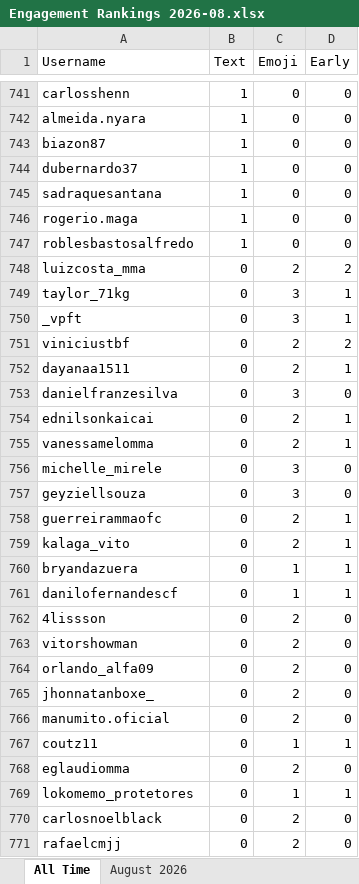
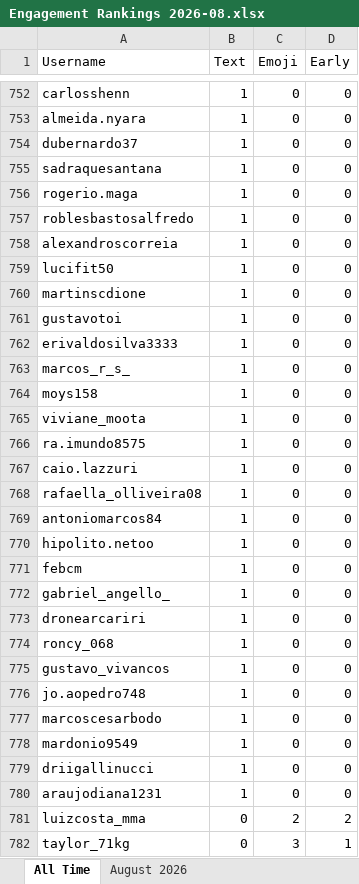
Before and after one commit to paxlucta/peace-grappler, an Excel workbook: Engagement Rankings 2026-08.xlsx, sheet All Time, drawn as a sheet; only a part is shown, gaps mark what is left out; the shorter side is filled out with more unchanged rows; values as stored, in another font and other column widths than the file's, no borders; removed rows and columns are numbered as before the commit, all else as after; the diff covers the shown part only; the diff names each change by its address in the sheet, - before the commit and + after, or states it on an @@ line.

```diff
--- a/Engagement Rankings 2026-08.xlsx (sheet All Time)
+++ b/Engagement Rankings 2026-08.xlsx (sheet All Time)
-row 743: biazon87 | 1 | 0 | 0
+row 758: alexandroscorreia | 1 | 0 | 0
+row 759: lucifit50 | 1 | 0 | 0
+row 760: martinscdione | 1 | 0 | 0
+row 761: gustavotoi | 1 | 0 | 0
+row 762: erivaldosilva3333 | 1 | 0 | 0
+row 763: marcos_r_s_ | 1 | 0 | 0
+row 764: moys158 | 1 | 0 | 0
+row 765: viviane_moota | 1 | 0 | 0
+row 766: ra.imundo8575 | 1 | 0 | 0
+row 767: caio.lazzuri | 1 | 0 | 0
+row 768: rafaella_olliveira08 | 1 | 0 | 0
+row 769: antoniomarcos84 | 1 | 0 | 0
+row 770: hipolito.netoo | 1 | 0 | 0
+row 771: febcm | 1 | 0 | 0
+row 772: gabriel_angello_ | 1 | 0 | 0
+row 773: dronearcariri | 1 | 0 | 0
+row 774: roncy_068 | 1 | 0 | 0
+row 775: gustavo_vivancos | 1 | 0 | 0
+row 776: jo.aopedro748 | 1 | 0 | 0
+row 777: marcoscesarbodo | 1 | 0 | 0
+row 778: mardonio9549 | 1 | 0 | 0
+row 779: driigallinucci | 1 | 0 | 0
+row 780: araujodiana1231 | 1 | 0 | 0
```
Also changed, not shown: 42 added rows, 6 removed rows and 3 edited cells elsewhere in this sheet, sheet August 2026, Engagement Rankings.xlsx, 11 other files.
